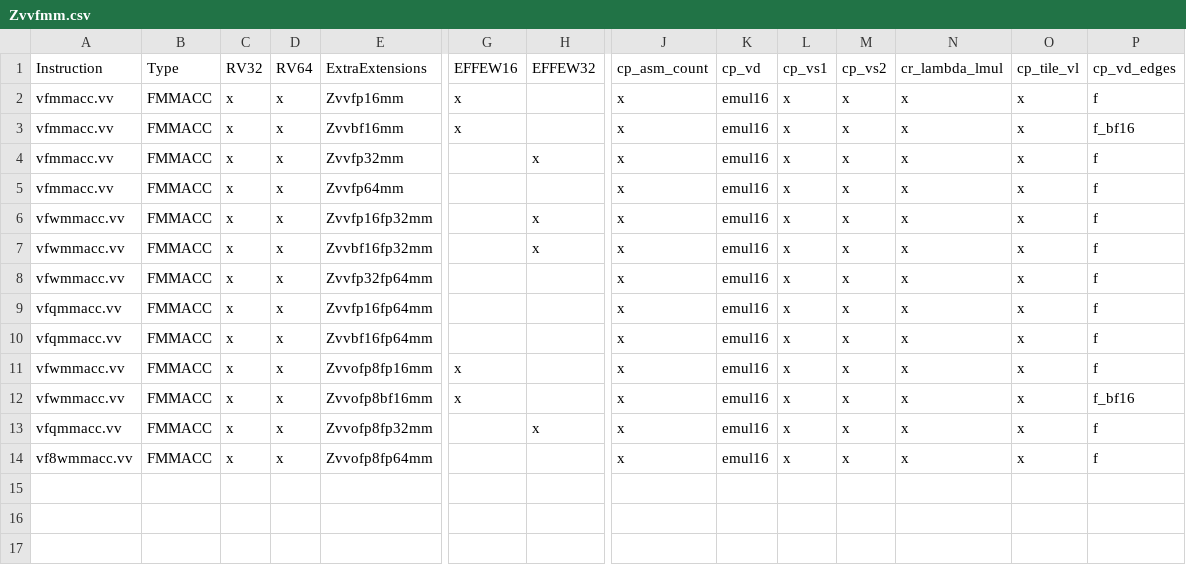
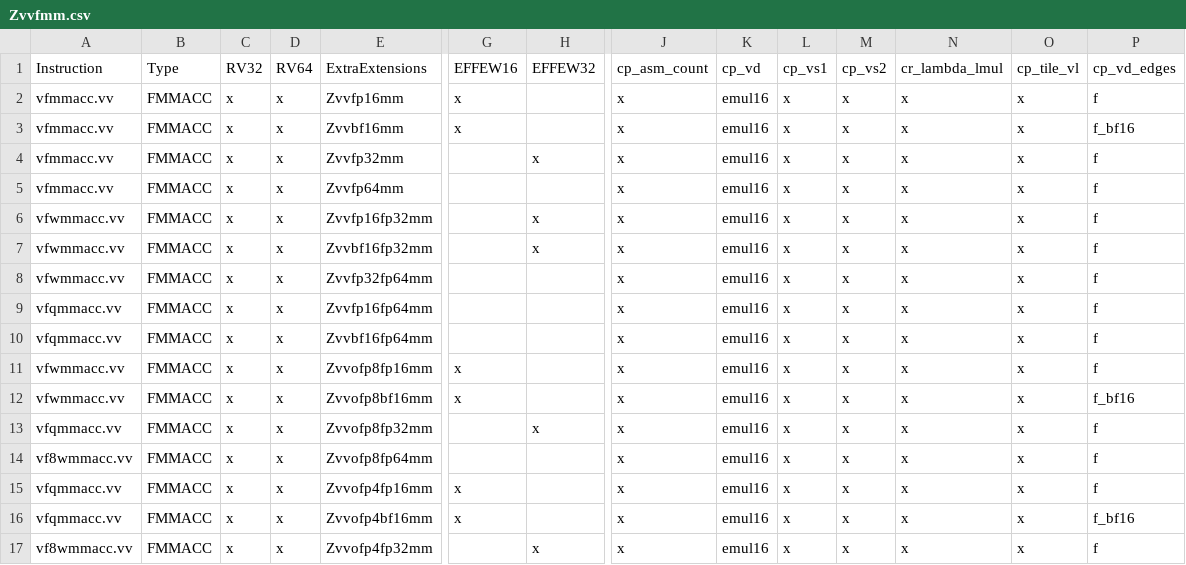
Before and after one commit to Openchip-Software/riscv-arch-test, a CSV file: testplans/Zvvfmm.csv, drawn as a sheet; only a part is shown, gaps mark what is left out; rows hold the shown columns only; the diff names each change by its address in the sheet, - before the commit and + after, or states it on an @@ line.

Commit message:
Test the IME OFP4-input floating-point multiply-accumulate rows
Zvvofp4fp16mm and Zvvofp4bf16mm make vfqmmacc.vv at SEW=16 legal with
OFP4 (E2M1) inputs. Zvvofp4fp32mm makes vf8wmmacc.vv at SEW=32 legal
with the same inputs. No test covered these rows. Zvvfmm.csv now has
one row for each extension.

E2M1 has 16 encodings. The new f_ofp4 edge variant of cp_vs1_edges
and cp_vs2_edges tests each of them. The specification reserves
altfmt_A = 1 and altfmt_B = 1 for 4-bit inputs, so the rows have no
cp_altfmt coverpoint.

E2M1 products are multiples of 2^-2 up to 36. A group sum of W such
products is always exact in FP16 and in FP32, so the FP16 and FP32
rows have no cp_fp_rnd coverpoint: rnd=frm and rnd=xct give the same
result for every input. A BF16 C has 8 significant bits. For the
Zvvofp4bf16mm row, cp_fp_rnd uses the group sum
S = 3 * 36 + 2^-2 = 108.25, which needs 9 significant bits.

Both IME configurations declare the three extensions and disclose the
floating-point profile for SEW16_W4 and SEW32_W8. The three new tests
pass on sail-ime-rv64. On qemu-ime-rv64, the FP16 and FP32 tests fail
first at cp_fp_subdot, because QEMU rounds each product into C
separately. Zvvofp4bf16mm fails at its first testcase, because QEMU
sets vill when vtype bit 8 is written without Zvfbfa.

Sail 0ebfc810 raises an illegal-instruction exception for an OFP8 C,
so Zvvofp4ofp8mm has no row.

Signed-off-by: Constantino Gomez <constantino.gomez@openchip.com>

```diff
--- a/testplans/Zvvfmm.csv
+++ b/testplans/Zvvfmm.csv
+row 15: vfqmmacc.vv | FMMACC | x | x | Zvvofp4fp16mm | x |  | x | emul16 | x | x | x | x | f
+row 16: vfqmmacc.vv | FMMACC | x | x | Zvvofp4bf16mm | x |  | x | emul16 | x | x | x | x | f_bf16
+row 17: vf8wmmacc.vv | FMMACC | x | x | Zvvofp4fp32mm |  | x | x | emul16 | x | x | x | x | f
```
Also changed, not shown: 9 other files.
